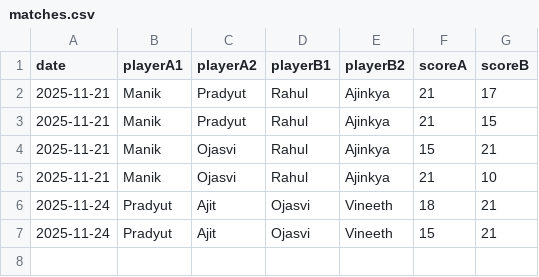
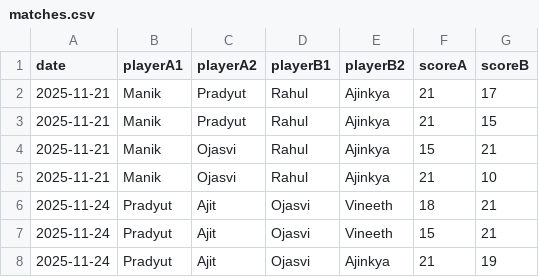
Before and after one commit to vineeth770/badminton-tracker, a CSV file: matches.csv, drawn as a sheet.

Commit message:
Add match

```diff
--- a/matches.csv
+++ b/matches.csv
@@ -7 +7,2 @@ date,playerA1,playerA2,playerB1,playerB2,scoreA,scoreB
 2025-11-24,Pradyut,Ajit,Ojasvi,Vineeth,15,21
+2025-11-24,Pradyut,Ajit,Ojasvi,Ajinkya,21,19
```
